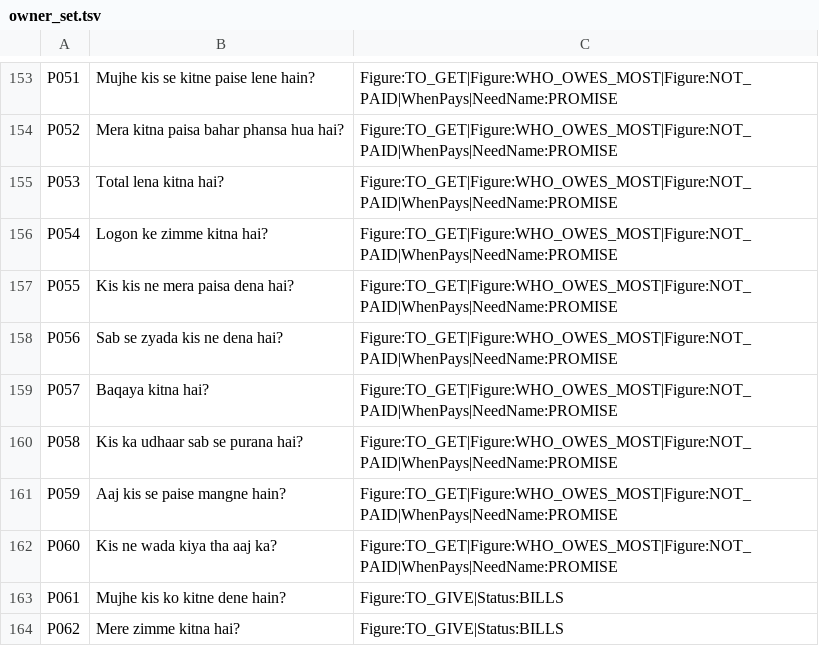
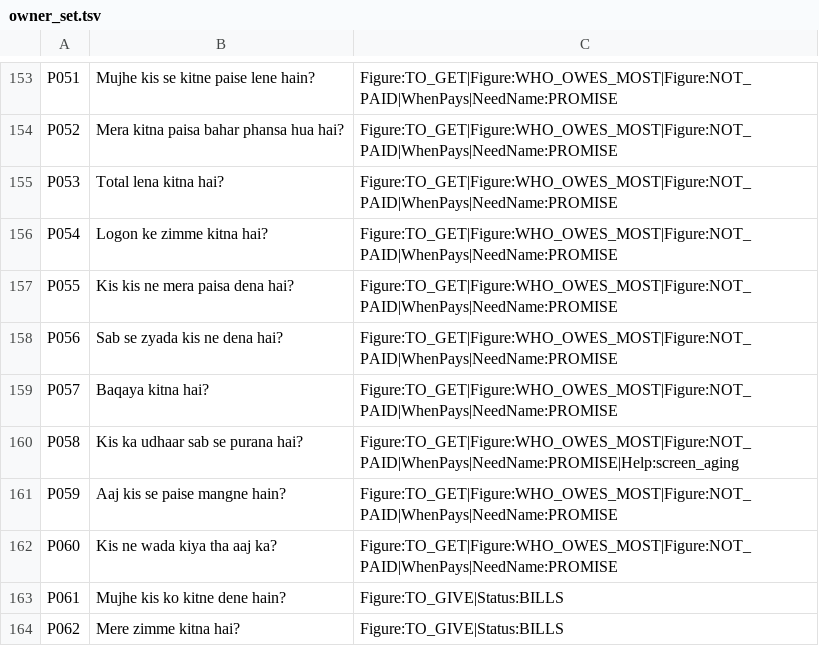
Before and after one commit to aliehtisham052-dotcom/RoshanKhata, a TSV file: shared/src/jvmSharedTest/resources/hudhud/owner_set.tsv, drawn as a sheet; only a part is shown, gaps mark what is left out.

```diff
--- a/shared/src/jvmSharedTest/resources/hudhud/owner_set.tsv
+++ b/shared/src/jvmSharedTest/resources/hudhud/owner_set.tsv
@@ -159,3 +159,3 @@ P056	Sab se zyada kis ne dena hai?	Figure:TO_GET|Figure:WHO_OWES_MOST|Figure:NOT
 P057	Baqaya kitna hai?	Figure:TO_GET|Figure:WHO_OWES_MOST|Figure:NOT_PAID|WhenPays|NeedName:PROMISE
-P058	Kis ka udhaar sab se purana hai?	Figure:TO_GET|Figure:WHO_OWES_MOST|Figure:NOT_PAID|WhenPays|NeedName:PROMISE
+P058	Kis ka udhaar sab se purana hai?	Figure:TO_GET|Figure:WHO_OWES_MOST|Figure:NOT_PAID|WhenPays|NeedName:PROMISE|Help:screen_aging
 P059	Aaj kis se paise mangne hain?	Figure:TO_GET|Figure:WHO_OWES_MOST|Figure:NOT_PAID|WhenPays|NeedName:PROMISE
```
Also changed, not shown: 4 other files.
